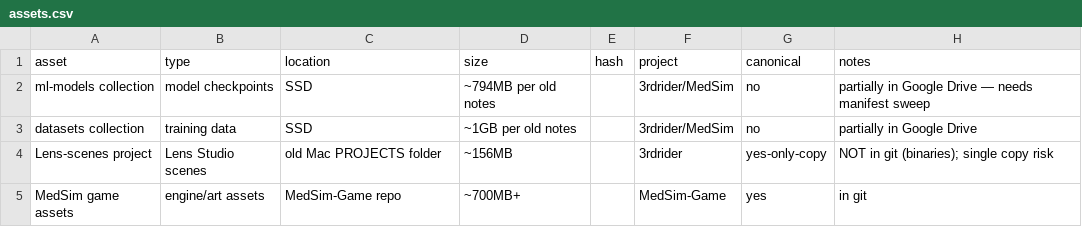
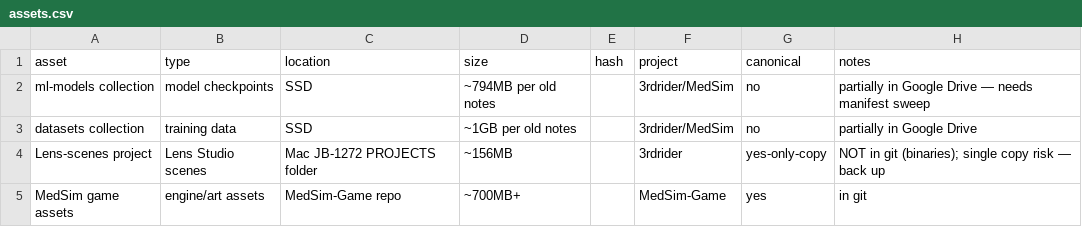
Before and after one commit to StrandWorksAutomations/strandworks-ops, a CSV file: registers/assets.csv, drawn as a sheet.

```diff
--- a/registers/assets.csv
+++ b/registers/assets.csv
@@ -3,3 +3,3 @@ ml-models collection,model checkpoints,SSD,~794MB per old notes,,3rdrider/MedSim
 datasets collection,training data,SSD,~1GB per old notes,,3rdrider/MedSim,no,partially in Google Drive
-Lens-scenes project,Lens Studio scenes,old Mac PROJECTS folder,~156MB,,3rdrider,yes-only-copy,NOT in git (binaries); single copy risk
+Lens-scenes project,Lens Studio scenes,Mac JB-1272 PROJECTS folder,~156MB,,3rdrider,yes-only-copy,NOT in git (binaries); single copy risk — back up
 MedSim game assets,engine/art assets,MedSim-Game repo,~700MB+,,MedSim-Game,yes,in git
```
Also changed, not shown: 2 other files.
